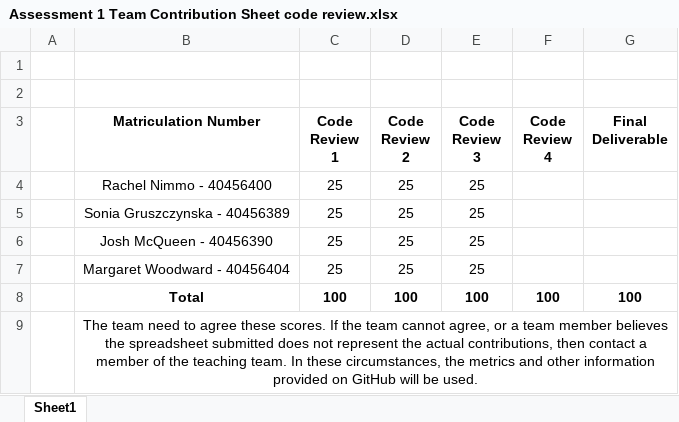
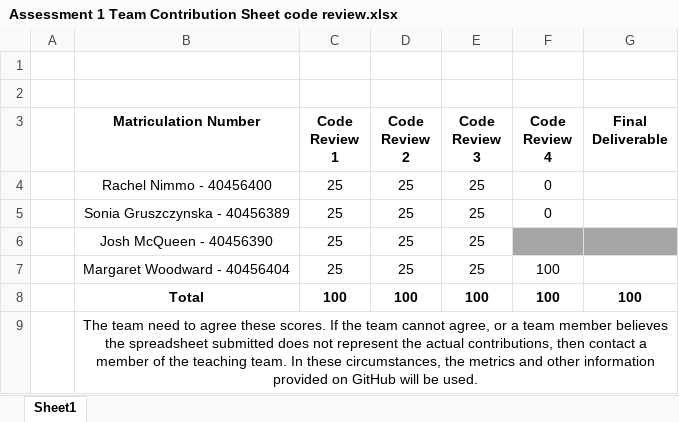
Before and after one commit to ENU-Group-F/Group-F, an Excel workbook: Assessment 1 Team Contribution Sheet code review.xlsx, sheet Sheet1, drawn as a sheet; values as stored, in another font and other column widths than the file's, no borders; the diff names each change by its address in the sheet, - before the commit and + after, or states it on an @@ line.

Commit message:
Add files via upload

```diff
--- a/Assessment 1 Team Contribution Sheet code review.xlsx (sheet Sheet1)
+++ b/Assessment 1 Team Contribution Sheet code review.xlsx (sheet Sheet1)
-F4:F5 (Code Review 4): (empty)
+F4:F5 (Code Review 4): 0
-F6:G6 fill: none
+F6:G6 fill: #A6A6A6
-F7 (Code Review 4): (empty)
+F7 (Code Review 4): 100
```
